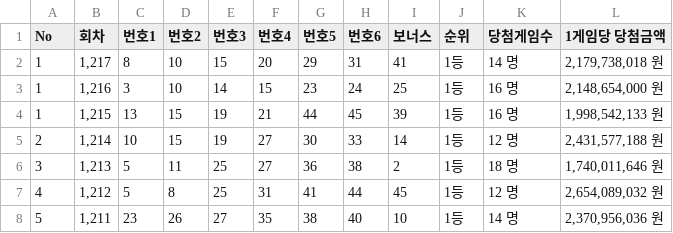
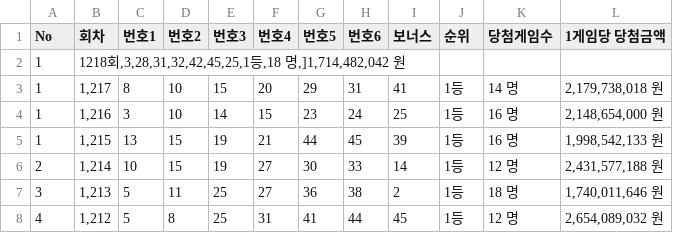
Before and after one commit to leewondong147/leewondong, a CSV file: lotto_data.csv, drawn as a sheet; only a part is shown; the shorter side is filled out with more unchanged rows; the diff names each change by its address in the sheet, - before the commit and + after, or states it on an @@ line.

```diff
--- a/lotto_data.csv
+++ b/lotto_data.csv
+row 2: 1 | 1218회,3,28,31,32,42,45,25,1등,18 명,]1,714,482,042 원
```
